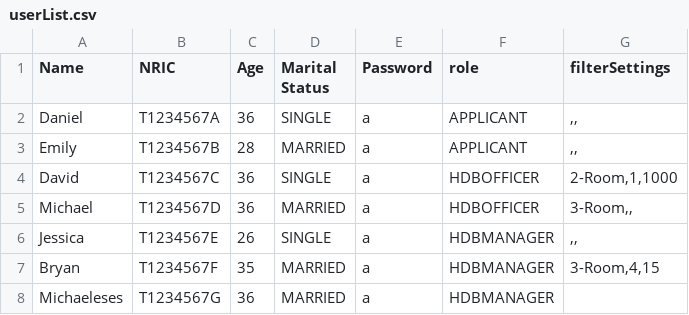
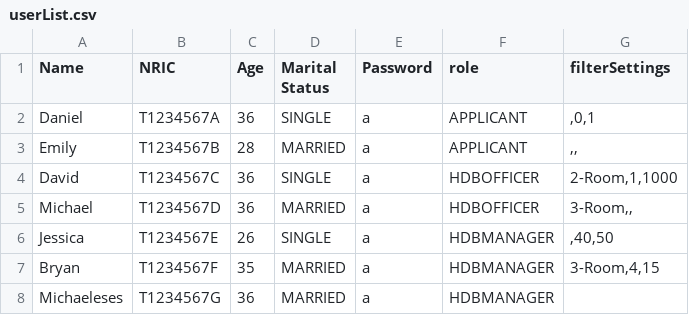
Before and after one commit to Zian00/SC2002-BTO, a CSV file: assets/userList.csv, drawn as a sheet.

Commit message:
Enhance project filtering functionality in BTOProjectCTRL and BTOProjectView

```diff
--- a/assets/userList.csv
+++ b/assets/userList.csv
@@ -1,3 +1,3 @@
 Name,NRIC,Age,Marital Status,Password,role,filterSettings
-Daniel,T1234567A,36,SINGLE,a,APPLICANT,",,"
+Daniel,T1234567A,36,SINGLE,a,APPLICANT,",0,1"
 Emily,T1234567B,28,MARRIED,a,APPLICANT,",,"
@@ -5,3 +5,3 @@ David,T1234567C,36,SINGLE,a,HDBOFFICER,"2-Room,1,1000"
 Michael,T1234567D,36,MARRIED,a,HDBOFFICER,"3-Room,,"
-Jessica,T1234567E,26,SINGLE,a,HDBMANAGER,",,"
+Jessica,T1234567E,26,SINGLE,a,HDBMANAGER,",40,50"
 Bryan,T1234567F,35,MARRIED,a,HDBMANAGER,"3-Room,4,15"
```
Also changed, not shown: 2 other files.
